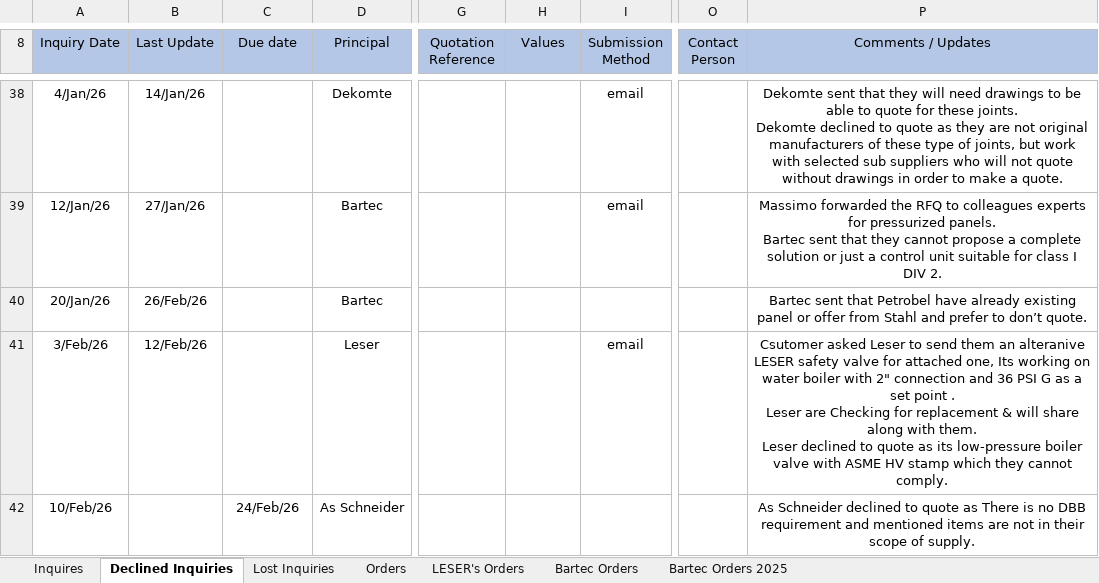
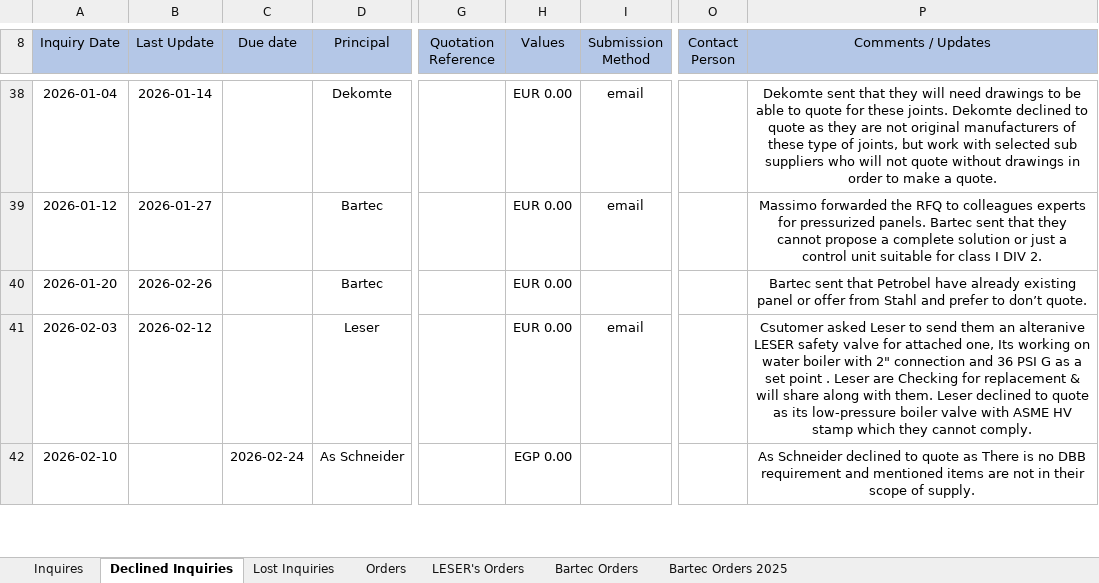
Before and after one commit to Yassein19/Final-update-to-the-crm-, an Excel workbook: STATUS 2025-2026.xlsx, sheet Declined Inquiries, drawn as a sheet; only a part is shown, gaps mark what is left out; values as stored, in another font and other column widths than the file's, no borders; charts and pictures and conditional formats not drawn; the diff covers the shown part only; the diff names each change by its address in the sheet, - before the commit and + after, or states it on an @@ line.

Commit message:
Enhance inquiry management: add transition buttons for status updates and remove unused currency columns from reports

```diff
--- a/STATUS 2025-2026.xlsx (sheet Declined Inquiries)
+++ b/STATUS 2025-2026.xlsx (sheet Declined Inquiries)
-A38 (Inquiry Date): 4/Jan/26
+A38 (Inquiry Date): 2026-01-04
-B38 (Last Update): 14/Jan/26
+B38 (Last Update): 2026-01-14
-H38:H41 (Values): (empty)
+H38:H41 (Values): EUR 0.00
-P38 (Comments / Updates): …a quote.
+P38 (Comments / Updates): …a quote.
-A39 (Inquiry Date): 12/Jan/26
+A39 (Inquiry Date): 2026-01-12
-B39 (Last Update): 27/Jan/26
+B39 (Last Update): 2026-01-27
-P39 (Comments / Updates): …DIV 2.
+P39 (Comments / Updates): …DIV 2.
-A40 (Inquiry Date): 20/Jan/26
+A40 (Inquiry Date): 2026-01-20
-B40 (Last Update): 26/Feb/26
+B40 (Last Update): 2026-02-26
-A41 (Inquiry Date): 3/Feb/26
+A41 (Inquiry Date): 2026-02-03
-B41 (Last Update): 12/Feb/26
+B41 (Last Update): 2026-02-12
-P41 (Comments / Updates): …cannot comply.
+P41 (Comments / Updates): …cannot comply.
-A42 (Inquiry Date): 10/Feb/26
+A42 (Inquiry Date): 2026-02-10
-C42 (Due date): 24/Feb/26
+C42 (Due date): 2026-02-24
-H42 (Values): (empty)
+H42 (Values): EGP 0.00
```
Also changed, not shown: 160 edited cells elsewhere in this sheet, sheet Inquires, sheet Orders, sheet Bartec Orders, sheet LESER's Orders, sheet Bartec Orders 2025, sheet Lost Inquiries, formulas that keep their value, charts or pictures, 2 other files.
